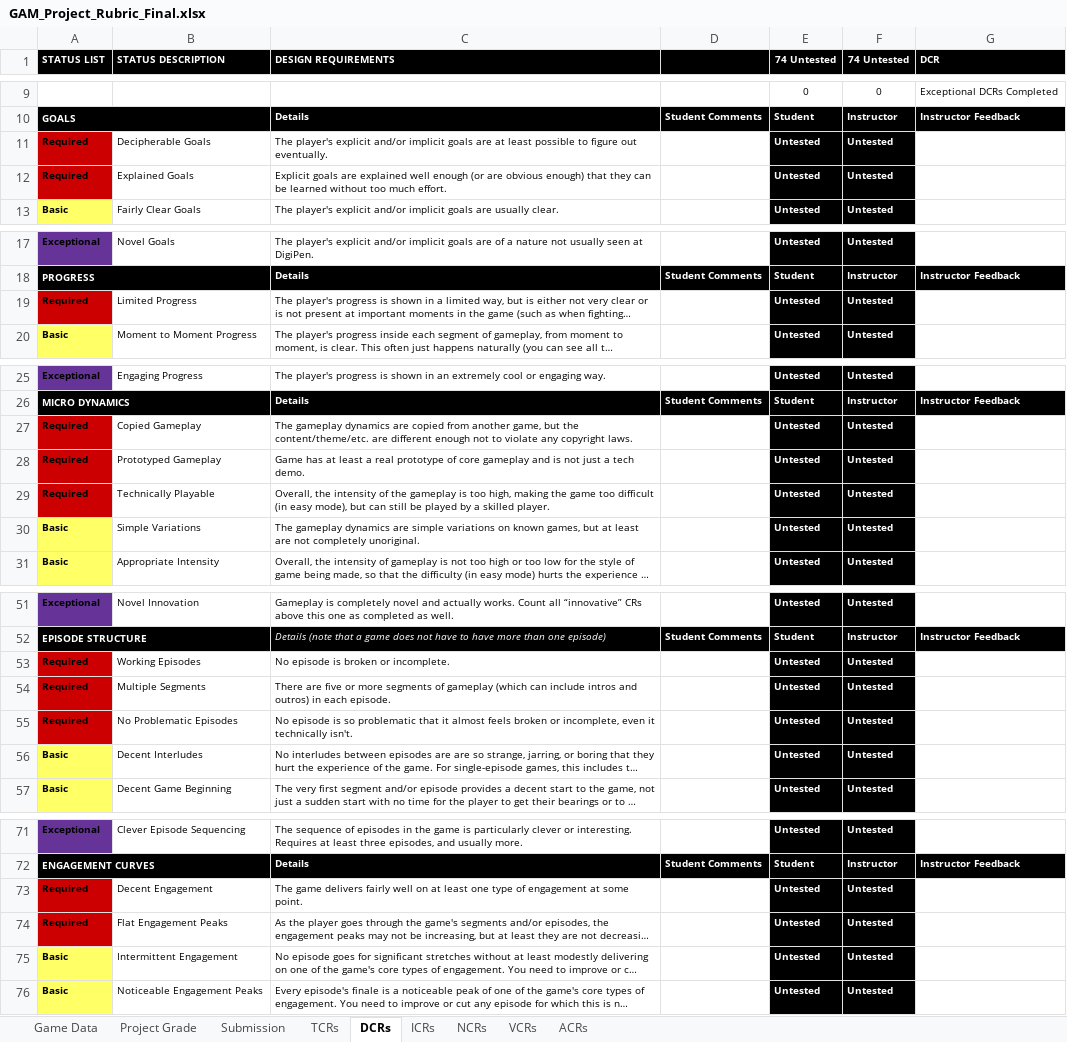
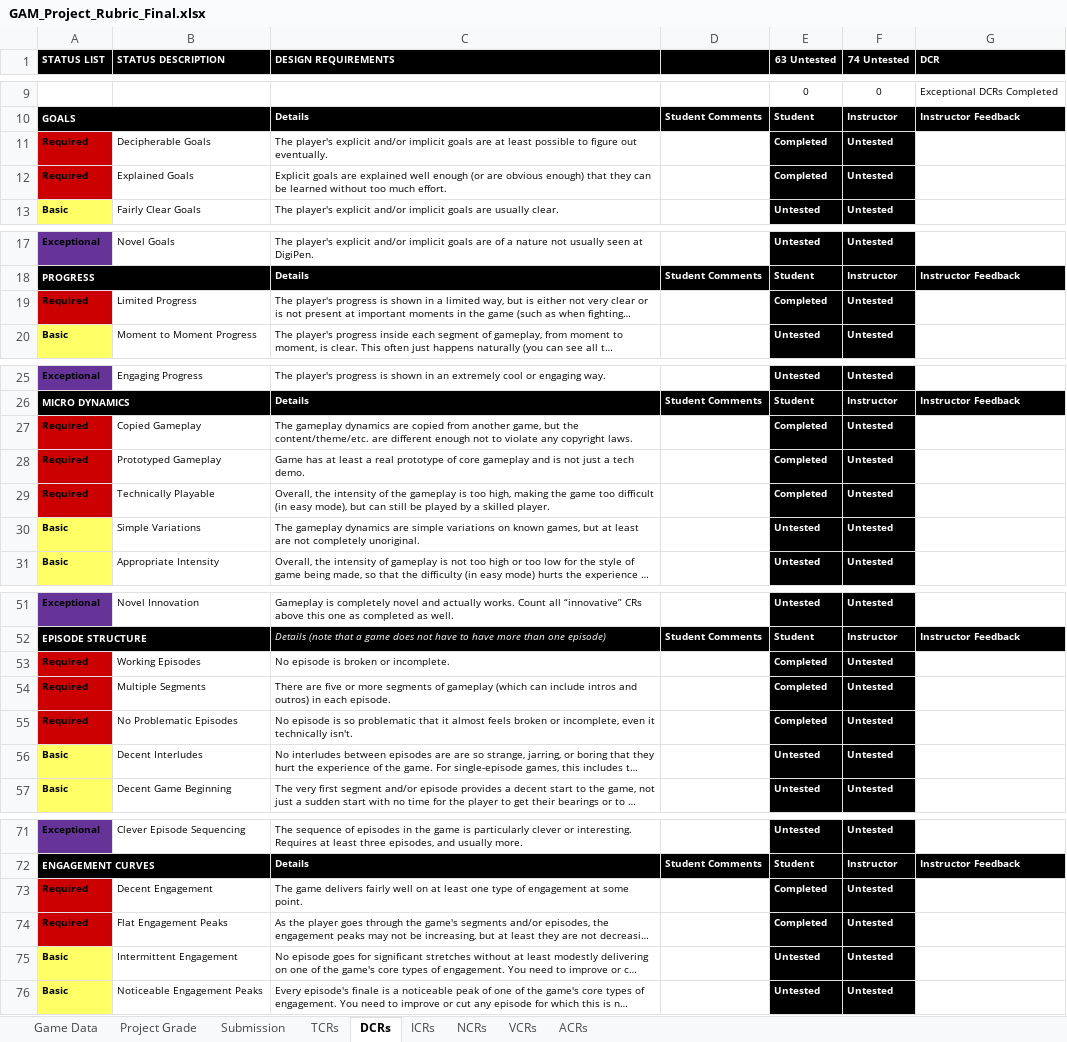
Before and after one commit to Troy8878/RougeBot, an Excel workbook: Rubric/GAM_Project_Rubric_Final.xlsx, sheet DCRs, drawn as a sheet; only a part is shown, gaps mark what is left out; long unchanged cells end in …; values as stored, in another font and other column widths than the file's, no borders; conditional formats not drawn; the diff names each change by its address in the sheet, - before the commit and + after, or states it on an @@ line.

```diff
--- a/Rubric/GAM_Project_Rubric_Final.xlsx (sheet DCRs)
+++ b/Rubric/GAM_Project_Rubric_Final.xlsx (sheet DCRs)
-E1: 74 Untested
+E1: 63 Untested
-E11:E12 (63 Untested): Untested
+E11:E12 (63 Untested): Completed
-E19 (63 Untested): Untested
+E19 (63 Untested): Completed
-E27:E29 (63 Untested): Untested
+E27:E29 (63 Untested): Completed
-E53:E55 (63 Untested): Untested
+E53:E55 (63 Untested): Completed
-E73:E74 (63 Untested): Untested
+E73:E74 (63 Untested): Completed
```
Also changed, not shown: sheet ICRs, sheet Project Grade, sheet Game Data, 1 other file.
